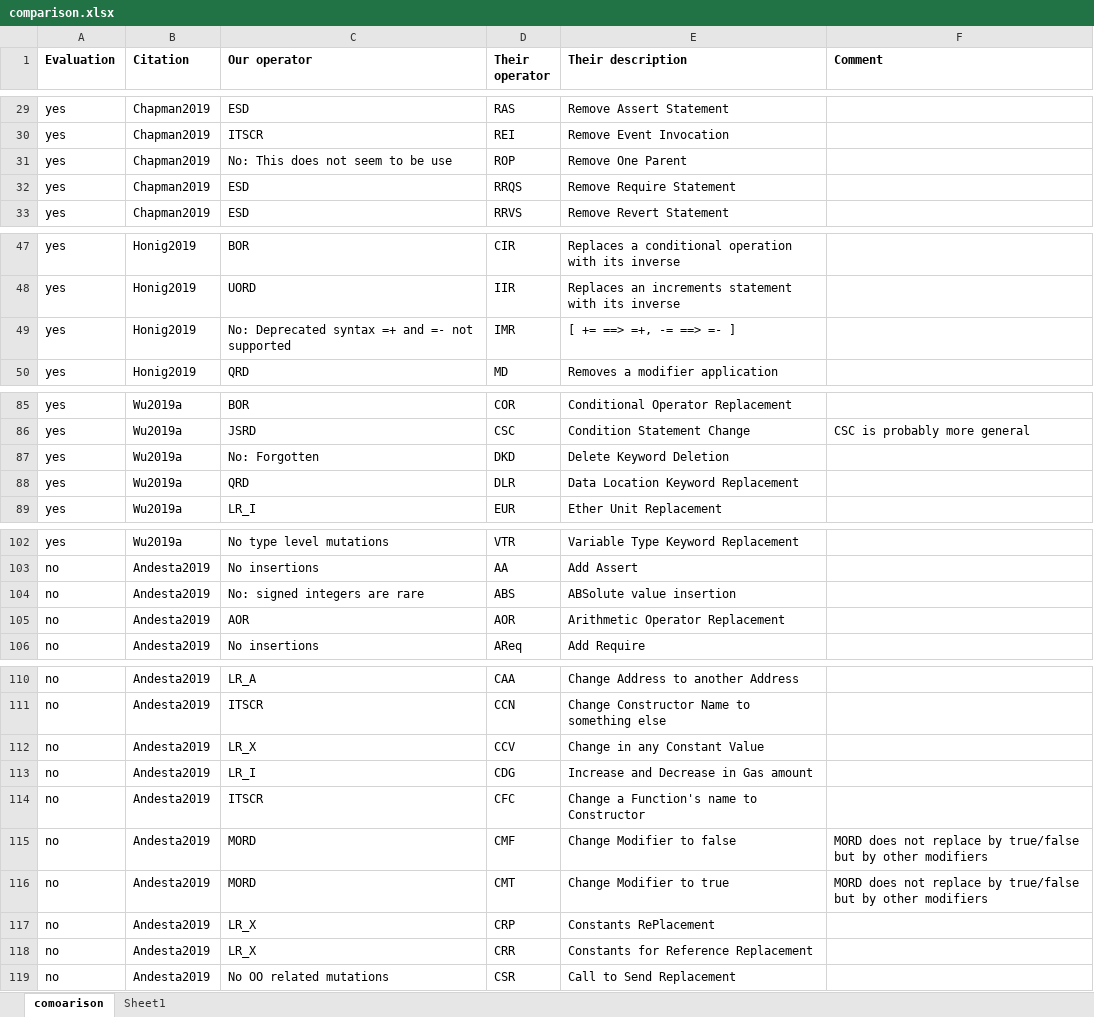
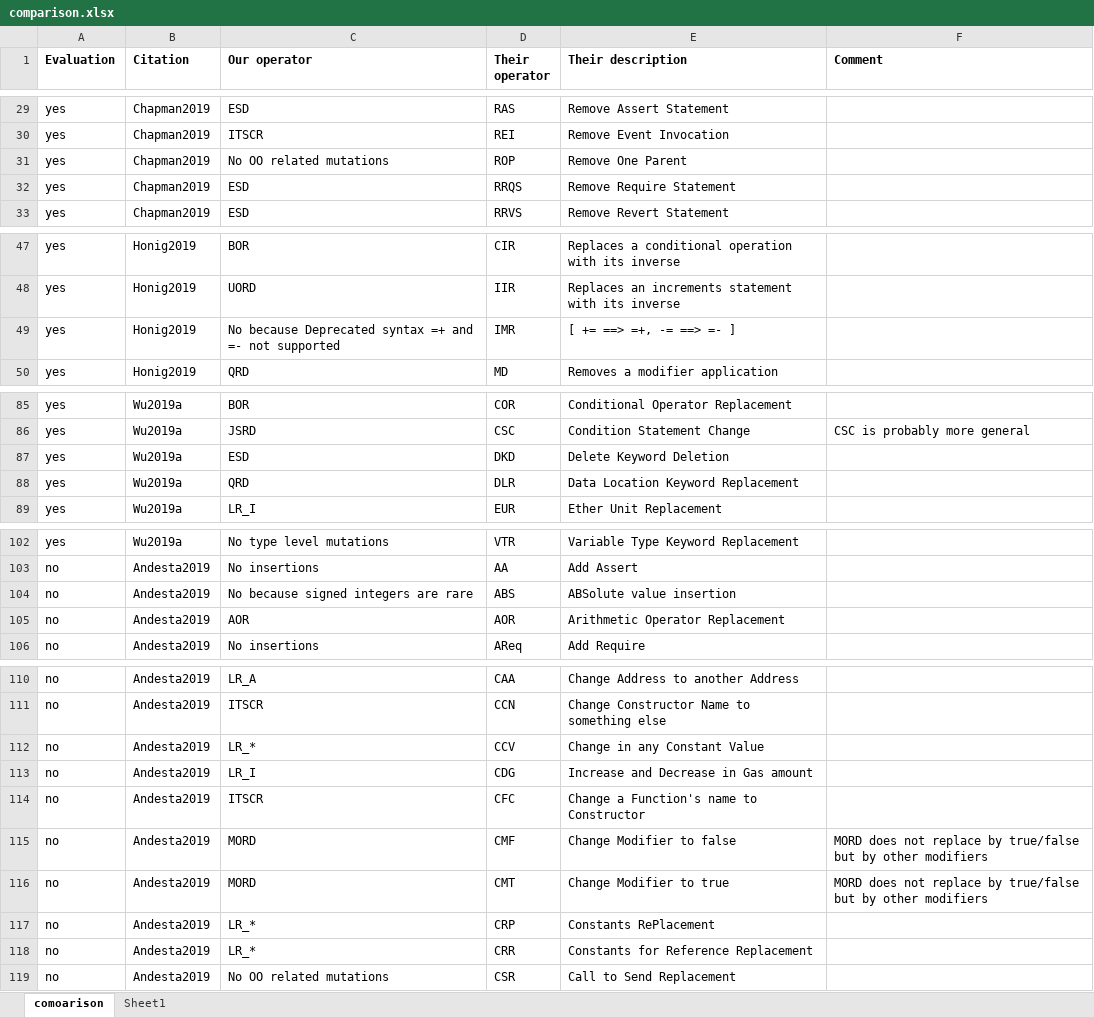
Before and after one commit to pieterhartel/Mutation-at-scale, an Excel workbook: comparison.xlsx, sheet comoarison, drawn as a sheet; only a part is shown, gaps mark what is left out; values as stored, in another font and other column widths than the file's, no borders; the diff covers the shown part only; the diff names each change by its address in the sheet, - before the commit and + after, or states it on an @@ line.

```diff
--- a/comparison.xlsx (sheet comoarison)
+++ b/comparison.xlsx (sheet comoarison)
-C31 (Our operator): No: This does not seem to be use
+C31 (Our operator): No OO related mutations
-C49 (Our operator): No: Deprecated syntax…
+C49 (Our operator): No because Deprecated syntax…
-C87 (Our operator): No: Forgotten
+C87 (Our operator): ESD
-C104 (Our operator): No: signed integers are rare
+C104 (Our operator): No because signed integers are rare
-C112 (Our operator): LR_X
+C112 (Our operator): LR_*
-C117:C118 (Our operator): LR_X
+C117:C118 (Our operator): LR_*
```
Also changed, not shown: 6 added rows, 11 removed rows, 2 moved rows and 7 edited cells elsewhere in this sheet, formulas that keep their value, 1 other file.
